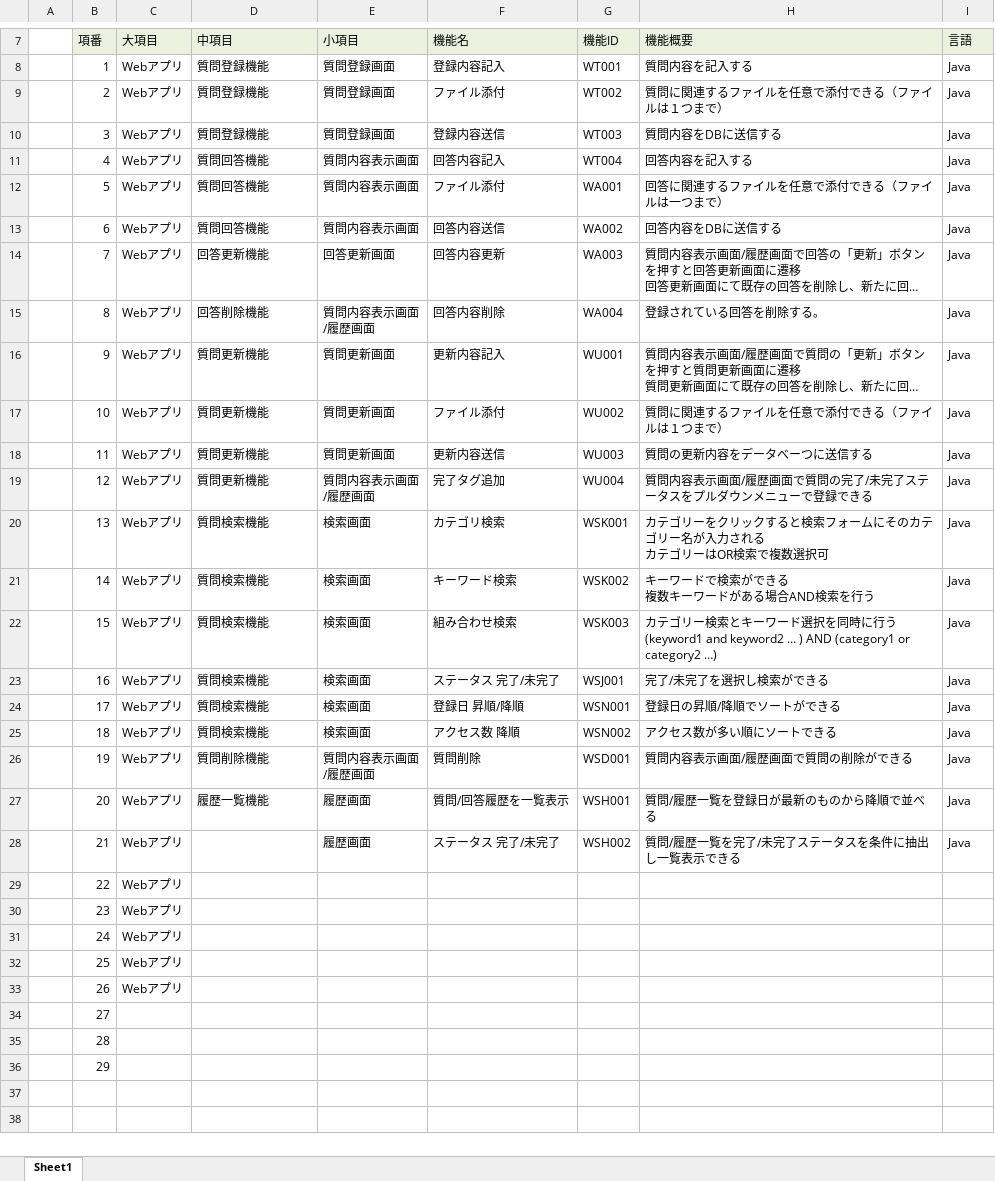
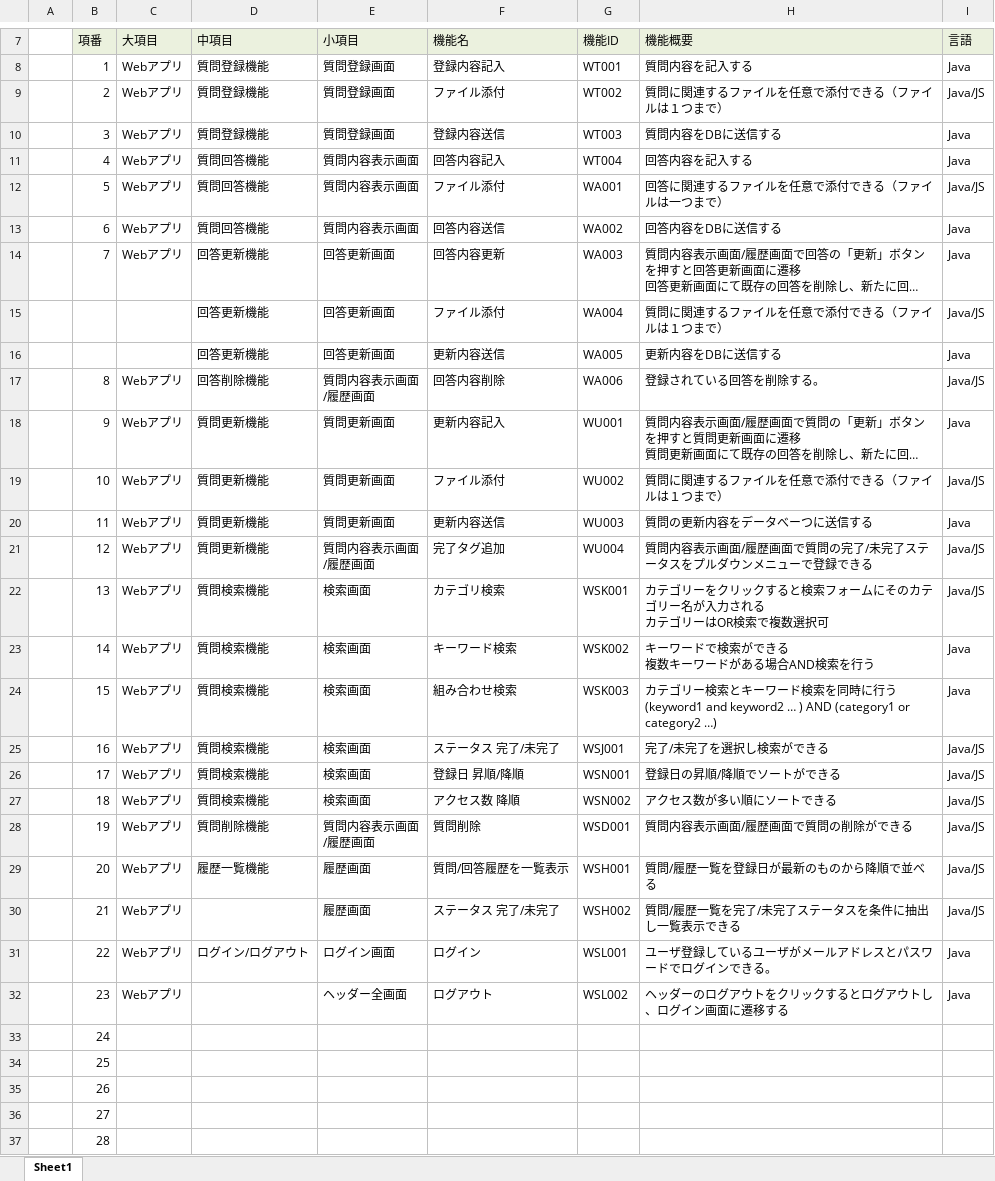
Before and after one commit to DOJO-2021/D-2, an Excel workbook: documents/外部設計/機能一覧_D2.xlsx, sheet Sheet1, drawn as a sheet; only a part is shown, gaps mark what is left out; the shorter side is filled out with more unchanged rows; long unchanged cells end in …; values as stored, in another font and other column widths than the file's, no borders; addresses are those after the commit; the diff names each change by its address in the sheet, - before the commit and + after, or states it on an @@ line.

```diff
--- a/documents/外部設計/機能一覧_D2.xlsx (sheet Sheet1)
+++ b/documents/外部設計/機能一覧_D2.xlsx (sheet Sheet1)
-I9 (言語): Java
+I9 (言語): Java/JS
-I12 (言語): Java
+I12 (言語): Java/JS
+row 15:  |  |  | 回答更新機能 | 回答更新画面 | ファイル添付 | WA004 | 質問に関連するファイルを任意で添付できる（ファイルは１つまで） | Java/JS
+row 16:  |  |  | 回答更新機能 | 回答更新画面 | 更新内容送信 | WA005 | 更新内容をDBに送信する | Java
-G17 (機能ID): WA004
+G17 (機能ID): WA006
-I17 (言語): Java
+I17 (言語): Java/JS
-I19 (言語): Java
+I19 (言語): Java/JS
-I21:I22 (言語): Java
+I21:I22 (言語): Java/JS
-H24 (機能概要): …ード選択を同…
+H24 (機能概要): …ード検索を同…
-I25:I30 (言語): Java
+I25:I30 (言語): Java/JS
-D31 (中項目): (empty)
+D31 (中項目): ログイン/ログアウト
-E31 (小項目): (empty)
+E31 (小項目): ログイン画面
-F31 (機能名): (empty)
+F31 (機能名): ログイン
-G31 (機能ID): (empty)
+G31 (機能ID): WSL001
-H31 (機能概要): (empty)
+H31 (機能概要): ユーザ登録しているユーザがメールアドレスとパスワードでログインできる。
-I31:I32 (言語): (empty)
+I31:I32 (言語): Java
-E32 (小項目): (empty)
+E32 (小項目): ヘッダー全画面
-F32 (機能名): (empty)
+F32 (機能名): ログアウト
-G32 (機能ID): (empty)
+G32 (機能ID): WSL002
-H32 (機能概要): (empty)
+H32 (機能概要): ヘッダーのログアウトをクリックするとログアウトし、ログイン画面に遷移する
-C33:C35 (大項目): Webアプリ
+C33:C35 (大項目): (empty)
```
Also changed, not shown: documents/内部設計/ファイル構成一覧表_D2.xlsx, documents/外部設計/外部設計書_D2.xlsx.
